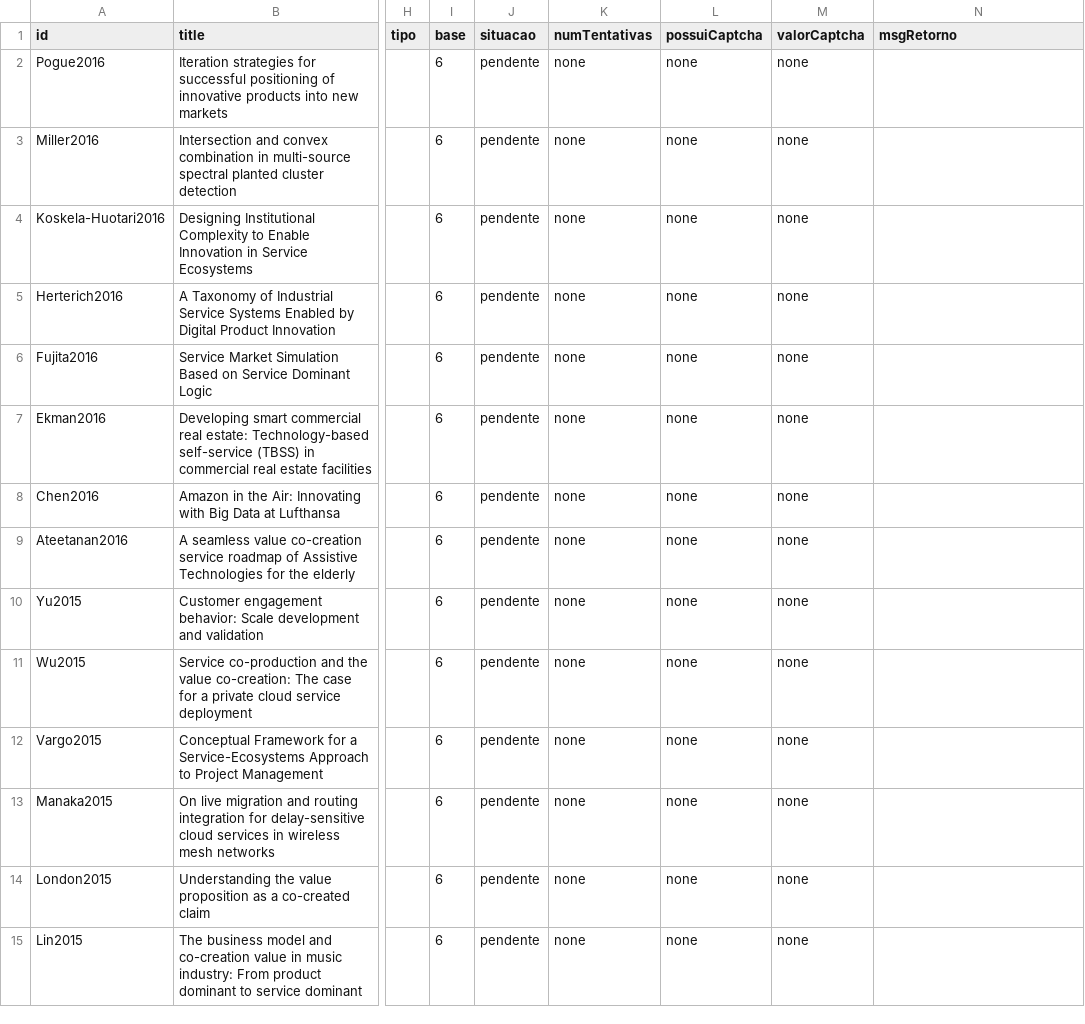
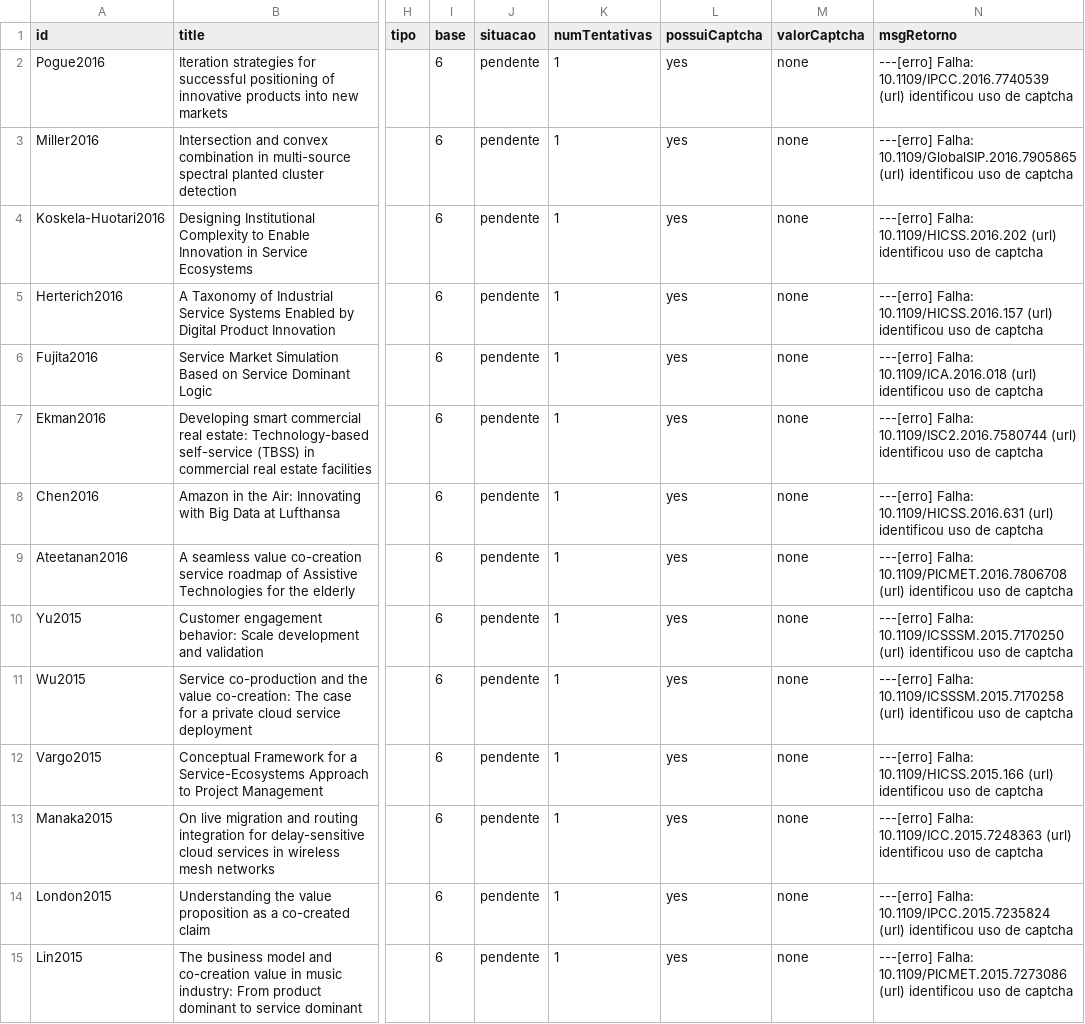
Before and after one commit to rodisantana2002/BuscaImplacavel, a CSV file: bases/source.csv, drawn as a sheet; only a part is shown, gaps mark what is left out; the diff covers the shown part only; the diff names each change by its address in the sheet, - before the commit and + after, or states it on an @@ line.

```diff
--- a/bases/source.csv
+++ b/bases/source.csv
-K2:K15 (numTentativas): none
+K2:K15 (numTentativas): 1
-L2:L15 (possuiCaptcha): none
+L2:L15 (possuiCaptcha): yes
-N2 (msgRetorno): (empty)
+N2 (msgRetorno): ---[erro] Falha: 10.1109/IPCC.2016.7740539 (url) identificou uso de captcha
-N3 (msgRetorno): (empty)
+N3 (msgRetorno): ---[erro] Falha: 10.1109/GlobalSIP.2016.7905865 (url) identificou uso de captcha
-N4 (msgRetorno): (empty)
+N4 (msgRetorno): ---[erro] Falha: 10.1109/HICSS.2016.202 (url) identificou uso de captcha
-N5 (msgRetorno): (empty)
+N5 (msgRetorno): ---[erro] Falha: 10.1109/HICSS.2016.157 (url) identificou uso de captcha
-N6 (msgRetorno): (empty)
+N6 (msgRetorno): ---[erro] Falha: 10.1109/ICA.2016.018 (url) identificou uso de captcha
-N7 (msgRetorno): (empty)
+N7 (msgRetorno): ---[erro] Falha: 10.1109/ISC2.2016.7580744 (url) identificou uso de captcha
-N8 (msgRetorno): (empty)
+N8 (msgRetorno): ---[erro] Falha: 10.1109/HICSS.2016.631 (url) identificou uso de captcha
-N9 (msgRetorno): (empty)
+N9 (msgRetorno): ---[erro] Falha: 10.1109/PICMET.2016.7806708 (url) identificou uso de captcha
-N10 (msgRetorno): (empty)
+N10 (msgRetorno): ---[erro] Falha: 10.1109/ICSSSM.2015.7170250 (url) identificou uso de captcha
-N11 (msgRetorno): (empty)
+N11 (msgRetorno): ---[erro] Falha: 10.1109/ICSSSM.2015.7170258 (url) identificou uso de captcha
-N12 (msgRetorno): (empty)
+N12 (msgRetorno): ---[erro] Falha: 10.1109/HICSS.2015.166 (url) identificou uso de captcha
-N13 (msgRetorno): (empty)
+N13 (msgRetorno): ---[erro] Falha: 10.1109/ICC.2015.7248363 (url) identificou uso de captcha
-N14 (msgRetorno): (empty)
+N14 (msgRetorno): ---[erro] Falha: 10.1109/IPCC.2015.7235824 (url) identificou uso de captcha
-N15 (msgRetorno): (empty)
+N15 (msgRetorno): ---[erro] Falha: 10.1109/PICMET.2015.7273086 (url) identificou uso de captcha
```
Also changed, not shown: 96 edited cells elsewhere in this file, 7 other files.
